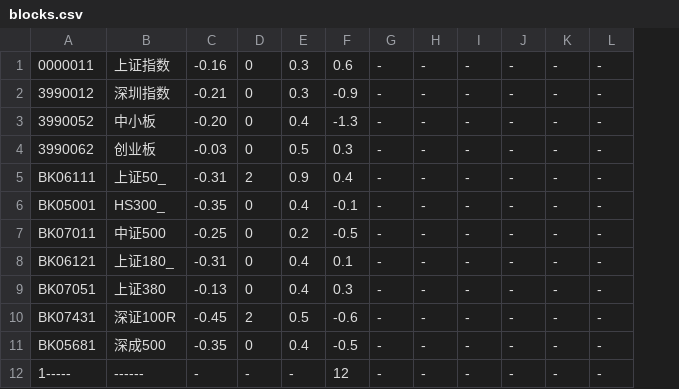
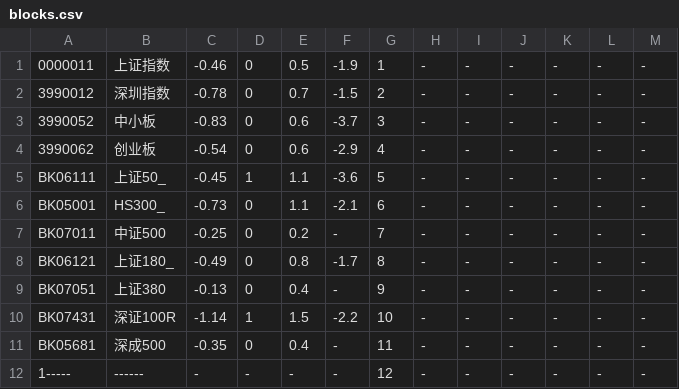
Before and after one commit to draapho/CapitalData, a CSV file: _para_test/blocks.csv, drawn as a sheet; only a part is shown; the diff covers the shown part only; the diff names each change by its address in the sheet, - before the commit and + after, or states it on an @@ line.

```diff
--- a/_para_test/blocks.csv
+++ b/_para_test/blocks.csv
+column G, rows 1-12: 1 | 2 | 3 | 4 | 5 | 6 | 7 | 8 | 9 | 10 | 11 | 12
-C1: -0.16
+C1: -0.46
-E1: 0.3
+E1: 0.5
-F1: 0.6
+F1: -1.9
-C2: -0.21
+C2: -0.78
-E2: 0.3
+E2: 0.7
-F2: -0.9
+F2: -1.5
-C3: -0.20
+C3: -0.83
-E3: 0.4
+E3: 0.6
-F3: -1.3
+F3: -3.7
-C4: -0.03
+C4: -0.54
-E4: 0.5
+E4: 0.6
-F4: 0.3
+F4: -2.9
-C5: -0.31
+C5: -0.45
-D5: 2
+D5: 1
-E5: 0.9
+E5: 1.1
-F5: 0.4
+F5: -3.6
-C6: -0.35
+C6: -0.73
-E6: 0.4
+E6: 1.1
-F6: -0.1
+F6: -2.1
-F7: -0.5
+F7: -
-C8: -0.31
+C8: -0.49
-E8: 0.4
+E8: 0.8
-F8: 0.1
+F8: -1.7
-F9: 0.3
+F9: -
-C10: -0.45
+C10: -1.14
-D10: 2
+D10: 1
-E10: 0.5
+E10: 1.5
-F10: -0.6
+F10: -2.2
-F11: -0.5
+F11: -
-F12: 12
+F12: -
```
Also changed, not shown: 162 edited cells elsewhere in this file, _para/blocks.csv, _para/tickers.csv, 8 other files.
